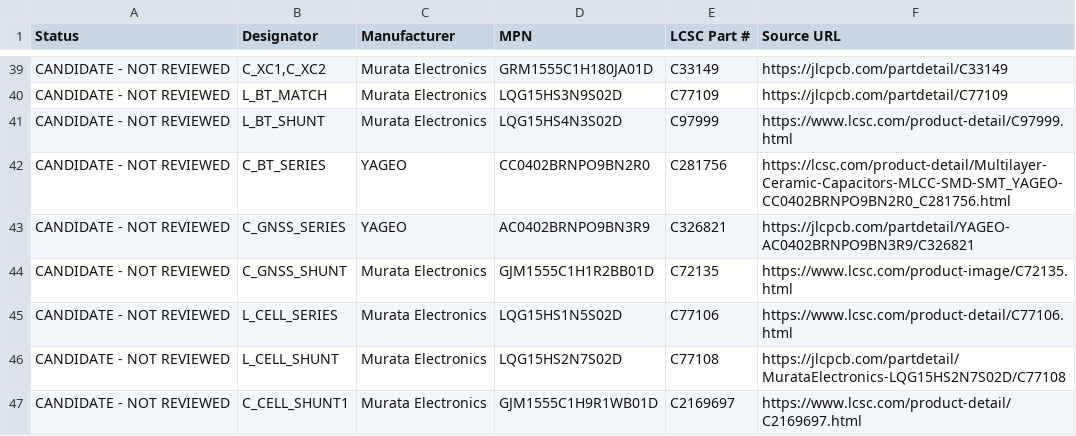
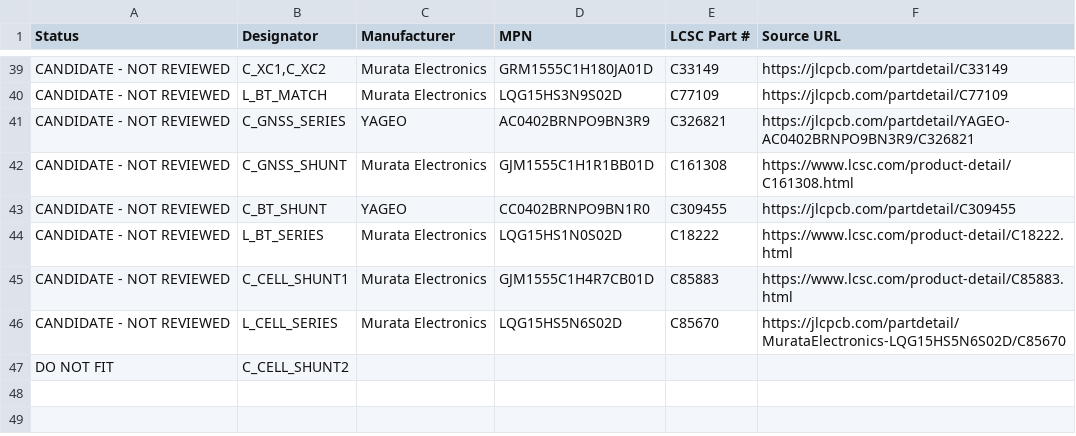
Before and after one commit to andenore/CopperAssetTracker, a CSV file: procurement/candidate-bom.csv, drawn as a sheet; only a part is shown, gaps mark what is left out.

```diff
--- a/procurement/candidate-bom.csv
+++ b/procurement/candidate-bom.csv
@@ -40,8 +40,8 @@
 "CANDIDATE - NOT REVIEWED","L_BT_MATCH","Murata Electronics","LQG15HS3N9S02D","C77109","https://jlcpcb.com/partdetail/C77109"
-"CANDIDATE - NOT REVIEWED","L_BT_SHUNT","Murata Electronics","LQG15HS4N3S02D","C97999","https://www.lcsc.com/product-detail/C97999.html"
-"CANDIDATE - NOT REVIEWED","C_BT_SERIES","YAGEO","CC0402BRNPO9BN2R0","C281756","https://lcsc.com/product-detail/Multilayer-Ceramic-Capacitors-MLCC-SMD-SMT_YAGEO-CC0402BRNPO9BN2R0_C281756.html"
 "CANDIDATE - NOT REVIEWED","C_GNSS_SERIES","YAGEO","AC0402BRNPO9BN3R9","C326821","https://jlcpcb.com/partdetail/YAGEO-AC0402BRNPO9BN3R9/C326821"
-"CANDIDATE - NOT REVIEWED","C_GNSS_SHUNT","Murata Electronics","GJM1555C1H1R2BB01D","C72135","https://www.lcsc.com/product-image/C72135.html"
-"CANDIDATE - NOT REVIEWED","L_CELL_SERIES","Murata Electronics","LQG15HS1N5S02D","C77106","https://www.lcsc.com/product-detail/C77106.html"
-"CANDIDATE - NOT REVIEWED","L_CELL_SHUNT","Murata Electronics","LQG15HS2N7S02D","C77108","https://jlcpcb.com/partdetail/MurataElectronics-LQG15HS2N7S02D/C77108"
-"CANDIDATE - NOT REVIEWED","C_CELL_SHUNT1","Murata Electronics","GJM1555C1H9R1WB01D","C2169697","https://www.lcsc.com/product-detail/C2169697.html"
+"CANDIDATE - NOT REVIEWED","C_GNSS_SHUNT","Murata Electronics","GJM1555C1H1R1BB01D","C161308","https://www.lcsc.com/product-detail/C161308.html"
+"CANDIDATE - NOT REVIEWED","C_BT_SHUNT","YAGEO","CC0402BRNPO9BN1R0","C309455","https://jlcpcb.com/partdetail/C309455"
+"CANDIDATE - NOT REVIEWED","L_BT_SERIES","Murata Electronics","LQG15HS1N0S02D","C18222","https://www.lcsc.com/product-detail/C18222.html"
+"CANDIDATE - NOT REVIEWED","C_CELL_SHUNT1","Murata Electronics","GJM1555C1H4R7CB01D","C85883","https://www.lcsc.com/product-detail/C85883.html"
+"CANDIDATE - NOT REVIEWED","L_CELL_SERIES","Murata Electronics","LQG15HS5N6S02D","C85670","https://jlcpcb.com/partdetail/MurataElectronics-LQG15HS5N6S02D/C85670"
+"DO NOT FIT","C_CELL_SHUNT2","","","",""
```
Also changed, not shown: procurement/distributor-bom.csv, 27 other files.
